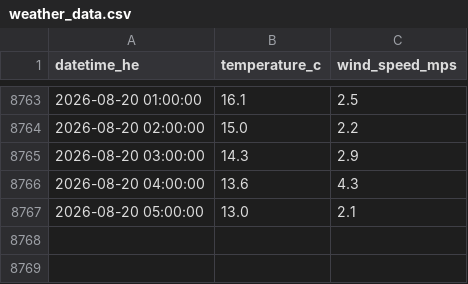
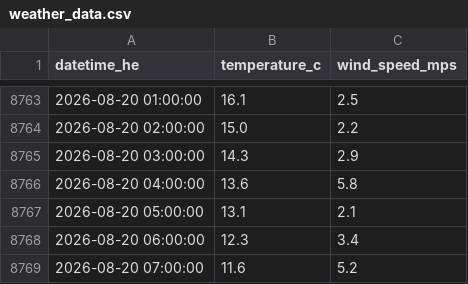
Before and after one commit to a338wong/alberta_energy_market_analytics_dashboard, a CSV file: data/raw/weather_data.csv, drawn as a sheet; only a part is shown, gaps mark what is left out.

```diff
--- a/data/raw/weather_data.csv
+++ b/data/raw/weather_data.csv
@@ -8765,3 +8765,5 @@ datetime_he,temperature_c,wind_speed_mps
 2026-08-20 03:00:00,14.3,2.9
-2026-08-20 04:00:00,13.6,4.3
-2026-08-20 05:00:00,13.0,2.1
+2026-08-20 04:00:00,13.6,5.8
+2026-08-20 05:00:00,13.1,2.1
+2026-08-20 06:00:00,12.3,3.4
+2026-08-20 07:00:00,11.6,5.2
```
Also changed, not shown: data/raw/pool_price_current_raw.csv.
